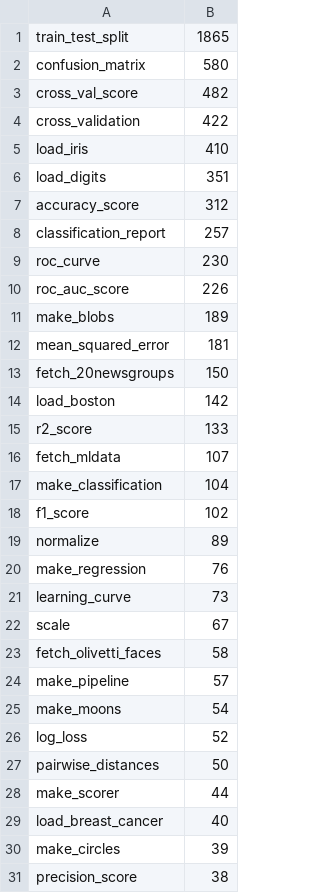
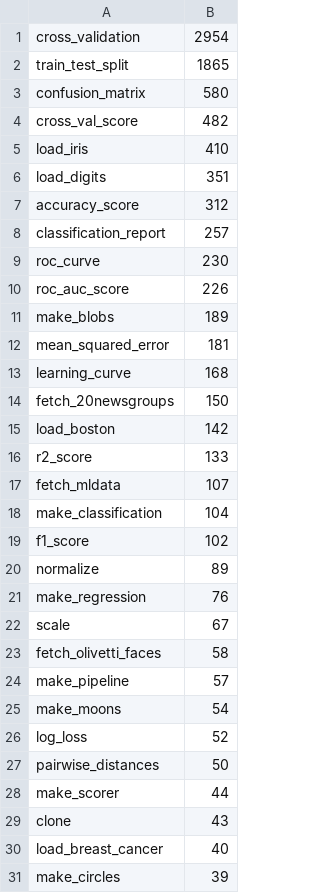
Before and after one commit to yanlin-duan/analysis-of-sklearn, a CSV file: ipynb/sklearn_submodule_import/most_imported_function_cleaned.csv, drawn as a sheet; only a part is shown; the shorter side is filled out with more unchanged rows; the diff covers the shown part only.

```diff
--- a/ipynb/sklearn_submodule_import/most_imported_function_cleaned.csv
+++ b/ipynb/sklearn_submodule_import/most_imported_function_cleaned.csv
@@ -1 +1,2 @@
+cross_validation,2954
 train_test_split,1865
@@ -3,3 +4,2 @@ confusion_matrix,580
 cross_val_score,482
-cross_validation,422
 load_iris,410
@@ -12,2 +12,3 @@ make_blobs,189
 mean_squared_error,181
+learning_curve,168
 fetch_20newsgroups,150
@@ -20,3 +21,2 @@ normalize,89
 make_regression,76
-learning_curve,73
 scale,67
@@ -28,2 +28,3 @@ pairwise_distances,50
 make_scorer,44
+clone,43
 load_breast_cancer,40
```
Also changed, not shown: 1 added row, 6 removed rows and 35 moved rows elsewhere in this file, ipynb/sklearn_submodule_import/most_imported_model_cleaned.csv, ipynb/sklearn_submodule_import/most_imported_submodule_cleaned.csv, 14 other files.
